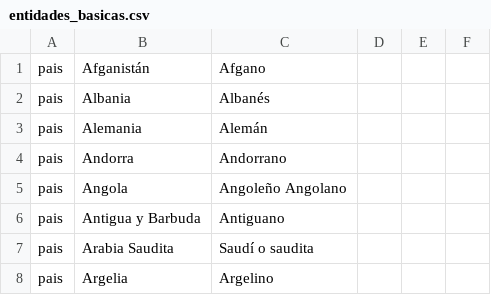
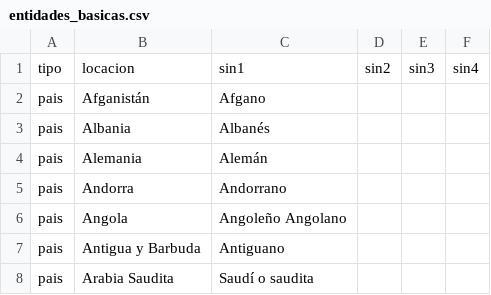
Before and after one commit to bmmedinac/entidades-chilenas, a CSV file: entidades_basicas.csv, drawn as a sheet; only a part is shown; the shorter side is filled out with more unchanged rows; the diff names each change by its address in the sheet, - before the commit and + after, or states it on an @@ line.

Commit message:
Update entidades_basicas.csv

```diff
--- a/entidades_basicas.csv
+++ b/entidades_basicas.csv
+row 1: tipo | locacion | sin1 | sin2 | sin3 | sin4
```
